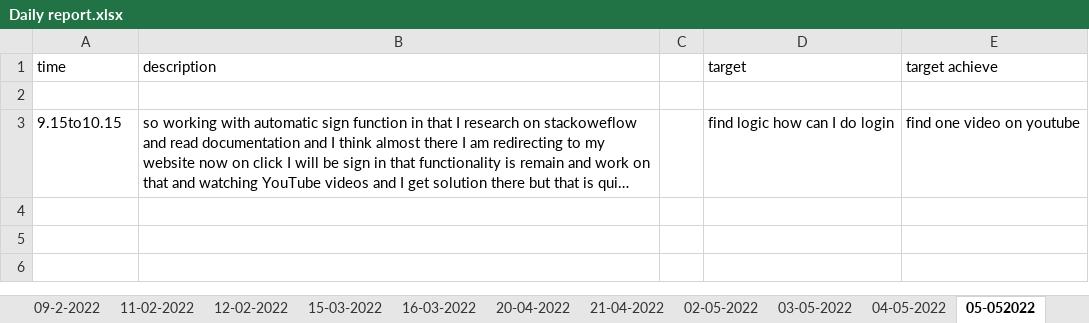
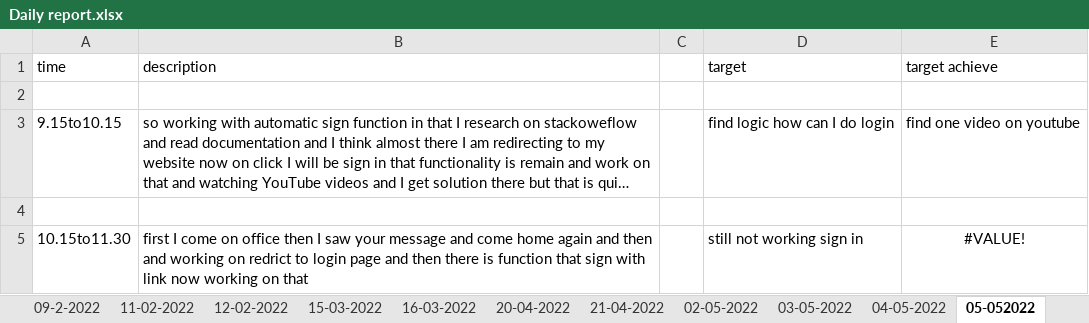
Before and after one commit to Himanshu-ramani/daily-report, an Excel workbook: Daily report.xlsx, sheet 05-052022, drawn as a sheet; long unchanged cells end in …; values as stored, in another font and other column widths than the file's, no borders; the diff names each change by its address in the sheet, - before the commit and + after, or states it on an @@ line.

Commit message:
himanshu ramani
update report 10.30 to 11.30

```diff
--- a/Daily report.xlsx (sheet 05-052022)
+++ b/Daily report.xlsx (sheet 05-052022)
+row 4: (empty)
+row 5: 10.15to11.30 | first I come on office then I saw your message and come home again and then and working on redrict to login page and then there is function that sign with link now working on that |  | still not working sign in | #VALUE!
```
